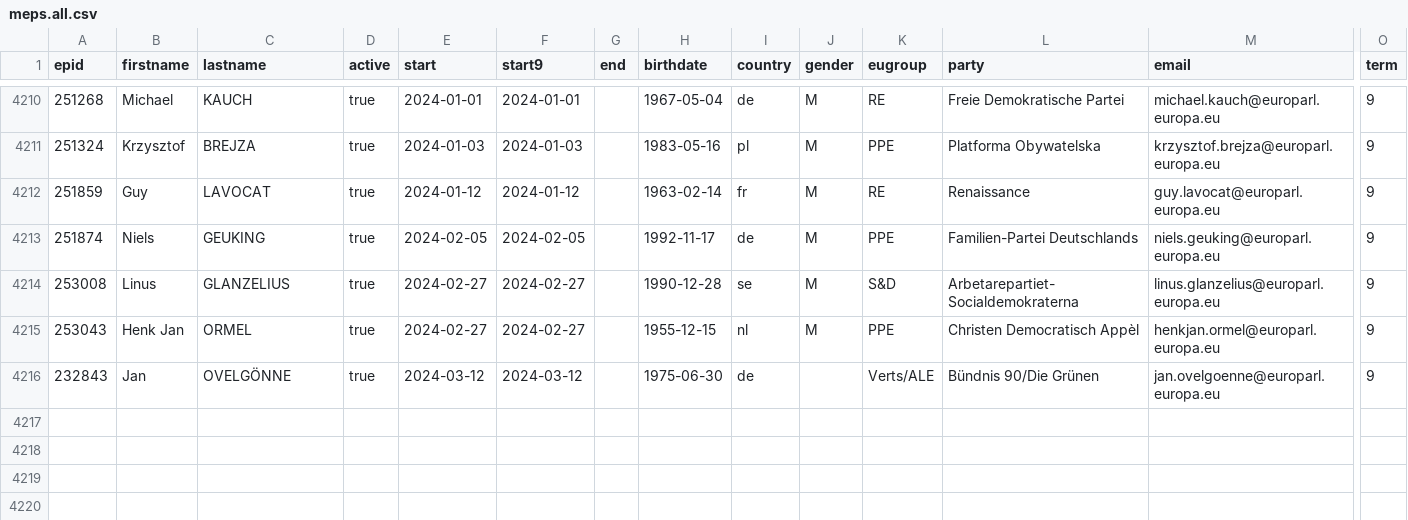
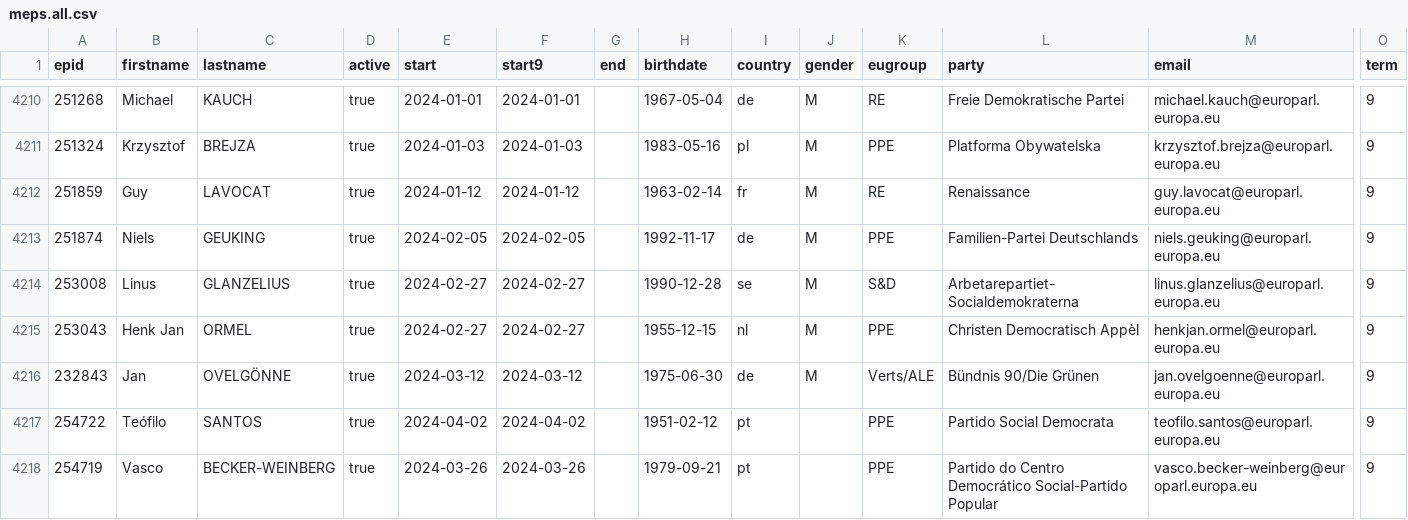
Before and after one commit to TechToThePeople/mep, a CSV file: data/meps.all.csv, drawn as a sheet; only a part is shown, gaps mark what is left out; rows hold the shown columns only; the diff covers the shown part only; the diff names each change by its address in the sheet, - before the commit and + after, or states it on an @@ line.

```diff
--- a/data/meps.all.csv
+++ b/data/meps.all.csv
-J4216 (gender): (empty)
+J4216 (gender): M
+row 4217: 254722 | Teófilo | SANTOS | true | 2024-04-02 | 2024-04-02 |  | 1951-02-12 | pt |  | PPE | Partido Social Democrata | teofilo.santos@europarl.europa.eu | 9
+row 4218: 254719 | Vasco | BECKER-WEINBERG | true | 2024-03-26 | 2024-03-26 |  | 1979-09-21 | pt |  | PPE | Partido do Centro Democrático Social-Partido Popular | vasco.becker-weinberg@europarl.europa.eu | 9
```
Also changed, not shown: 3 added rows and 12 edited cells elsewhere in this file, data/inout.csv, data/meps.csv, 7 other files.
